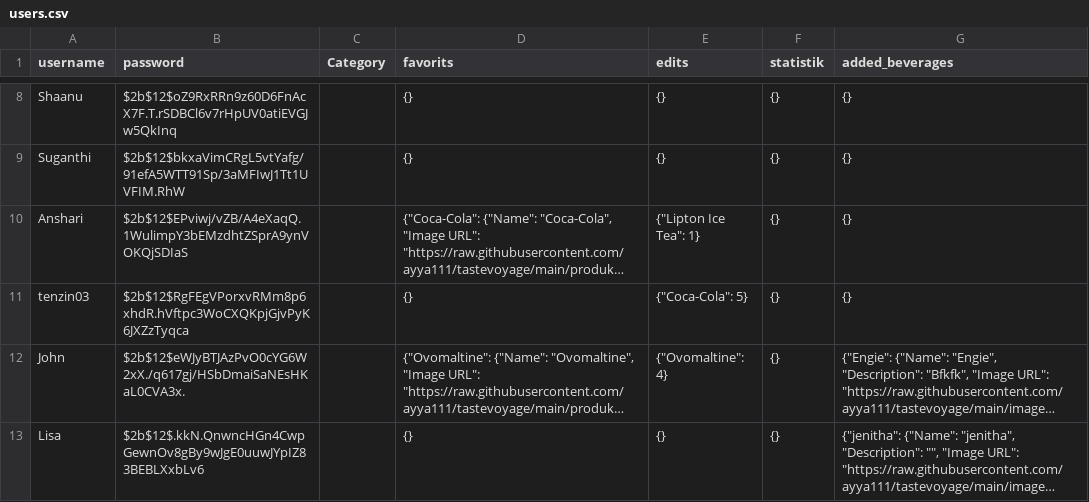
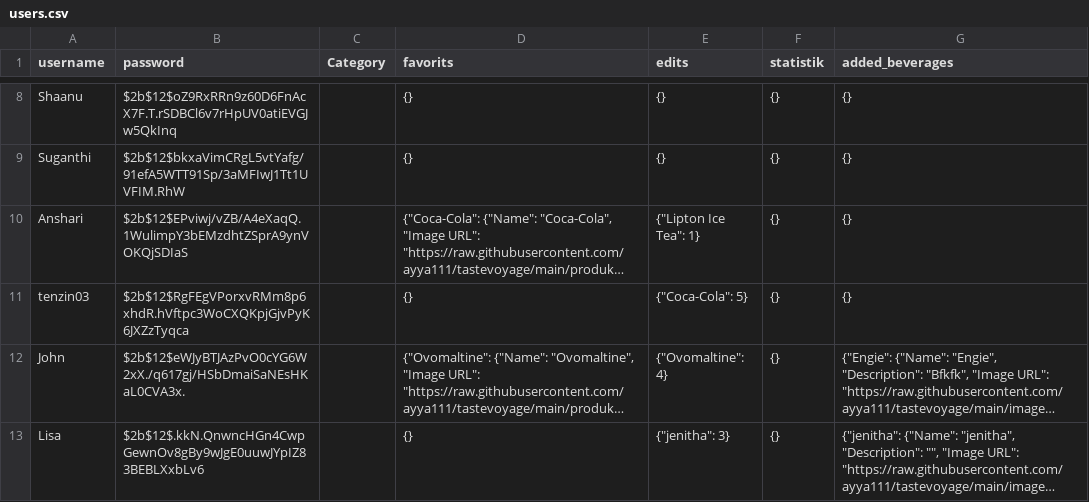
Before and after one commit to ayya111/tastevoyage, a CSV file: users.csv, drawn as a sheet; only a part is shown, gaps mark what is left out; long unchanged cells end in …; the diff names each change by its address in the sheet, - before the commit and + after, or states it on an @@ line.

Commit message:
update file

```diff
--- a/users.csv
+++ b/users.csv
-E13 (edits): {}
+E13 (edits): {"jenitha": 3}
```
